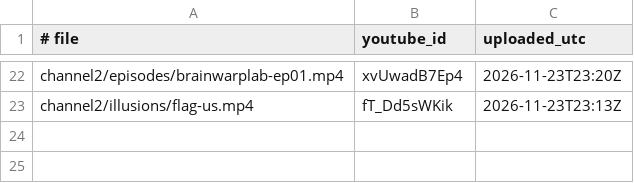
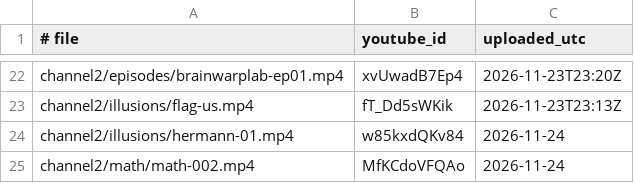
Before and after one commit to dogukanozturk3333-jpg/kreekcraft-clips, a TSV file: tools/uploaded.tsv, drawn as a sheet; only a part is shown, gaps mark what is left out; the diff names each change by its address in the sheet, - before the commit and + after, or states it on an @@ line.

```diff
--- a/tools/uploaded.tsv
+++ b/tools/uploaded.tsv
+row 24: channel2/illusions/hermann-01.mp4 | w85kxdQKv84 | 2026-11-24
+row 25: channel2/math/math-002.mp4 | MfKCdoVFQAo | 2026-11-24
```
Also changed, not shown: 1 other file.
